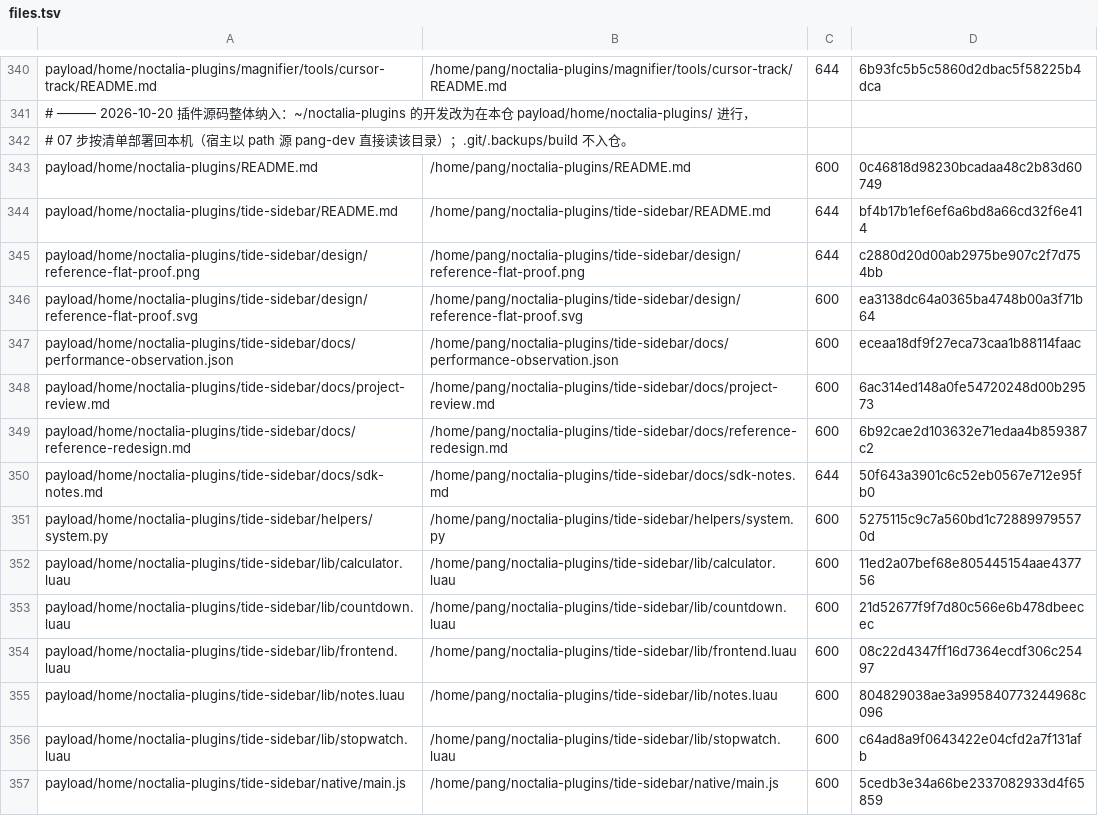
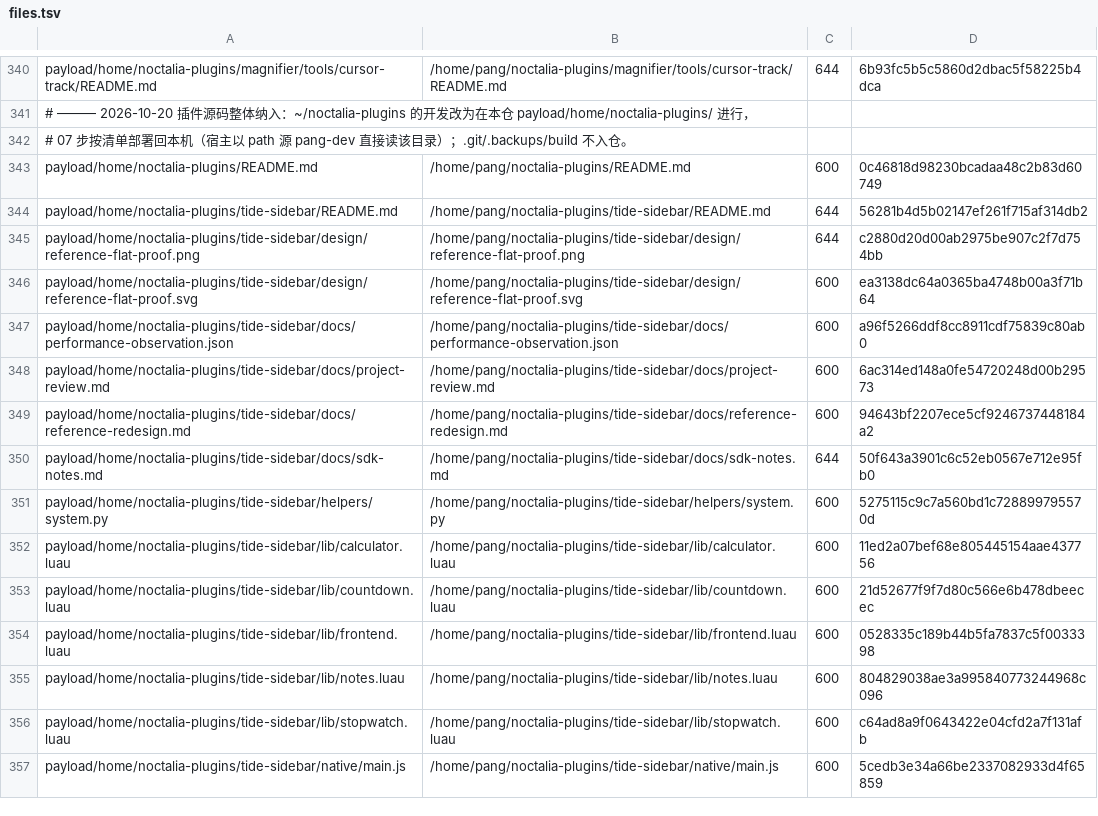
Before and after one commit to tjz123psh/arch-noctalia, a TSV file: manifests/files.tsv, drawn as a sheet; only a part is shown, gaps mark what is left out.

```diff
--- a/manifests/files.tsv
+++ b/manifests/files.tsv
@@ -343,8 +343,8 @@ payload/home/noctalia-plugins/magnifier/tools/cursor-track/README.md	/home/pang/
 payload/home/noctalia-plugins/README.md	/home/pang/noctalia-plugins/README.md	600	0c46818d98230bcadaa48c2b83d60749
-payload/home/noctalia-plugins/tide-sidebar/README.md	/home/pang/noctalia-plugins/tide-sidebar/README.md	644	bf4b17b1ef6ef6a6bd8a66cd32f6e414
+payload/home/noctalia-plugins/tide-sidebar/README.md	/home/pang/noctalia-plugins/tide-sidebar/README.md	644	56281b4d5b02147ef261f715af314db2
 payload/home/noctalia-plugins/tide-sidebar/design/reference-flat-proof.png	/home/pang/noctalia-plugins/tide-sidebar/design/reference-flat-proof.png	644	c2880d20d00ab2975be907c2f7d754bb
 payload/home/noctalia-plugins/tide-sidebar/design/reference-flat-proof.svg	/home/pang/noctalia-plugins/tide-sidebar/design/reference-flat-proof.svg	600	ea3138dc64a0365ba4748b00a3f71b64
-payload/home/noctalia-plugins/tide-sidebar/docs/performance-observation.json	/home/pang/noctalia-plugins/tide-sidebar/docs/performance-observation.json	600	eceaa18df9f27eca73caa1b88114faac
+payload/home/noctalia-plugins/tide-sidebar/docs/performance-observation.json	/home/pang/noctalia-plugins/tide-sidebar/docs/performance-observation.json	600	a96f5266ddf8cc8911cdf75839c80ab0
 payload/home/noctalia-plugins/tide-sidebar/docs/project-review.md	/home/pang/noctalia-plugins/tide-sidebar/docs/project-review.md	600	6ac314ed148a0fe54720248d00b29573
-payload/home/noctalia-plugins/tide-sidebar/docs/reference-redesign.md	/home/pang/noctalia-plugins/tide-sidebar/docs/reference-redesign.md	600	6b92cae2d103632e71edaa4b859387c2
+payload/home/noctalia-plugins/tide-sidebar/docs/reference-redesign.md	/home/pang/noctalia-plugins/tide-sidebar/docs/reference-redesign.md	600	94643bf2207ece5cf9246737448184a2
 payload/home/noctalia-plugins/tide-sidebar/docs/sdk-notes.md	/home/pang/noctalia-plugins/tide-sidebar/docs/sdk-notes.md	644	50f643a3901c6c52eb0567e712e95fb0
@@ -353,3 +353,3 @@ payload/home/noctalia-plugins/tide-sidebar/lib/calculator.luau	/home/pang/noctal
 payload/home/noctalia-plugins/tide-sidebar/lib/countdown.luau	/home/pang/noctalia-plugins/tide-sidebar/lib/countdown.luau	600	21d52677f9f7d80c566e6b478dbeecec
-payload/home/noctalia-plugins/tide-sidebar/lib/frontend.luau	/home/pang/noctalia-plugins/tide-sidebar/lib/frontend.luau	600	08c22d4347ff16d7364ecdf306c25497
+payload/home/noctalia-plugins/tide-sidebar/lib/frontend.luau	/home/pang/noctalia-plugins/tide-sidebar/lib/frontend.luau	600	0528335c189b44b5fa7837c5f0033398
 payload/home/noctalia-plugins/tide-sidebar/lib/notes.luau	/home/pang/noctalia-plugins/tide-sidebar/lib/notes.luau	600	804829038ae3a995840773244968c096
```
Also changed, not shown: 4 other files.
